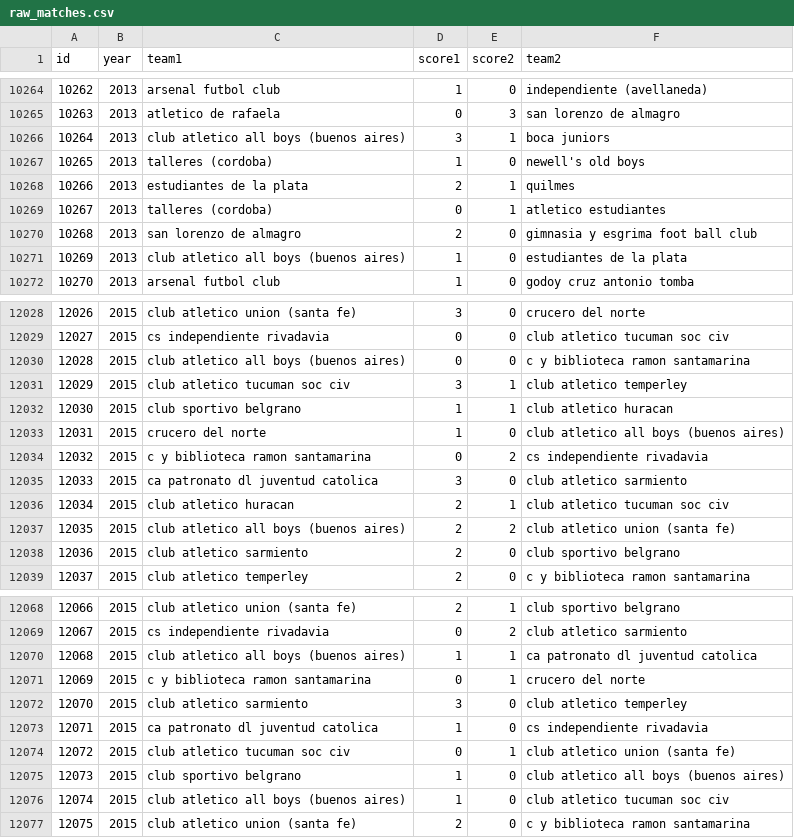
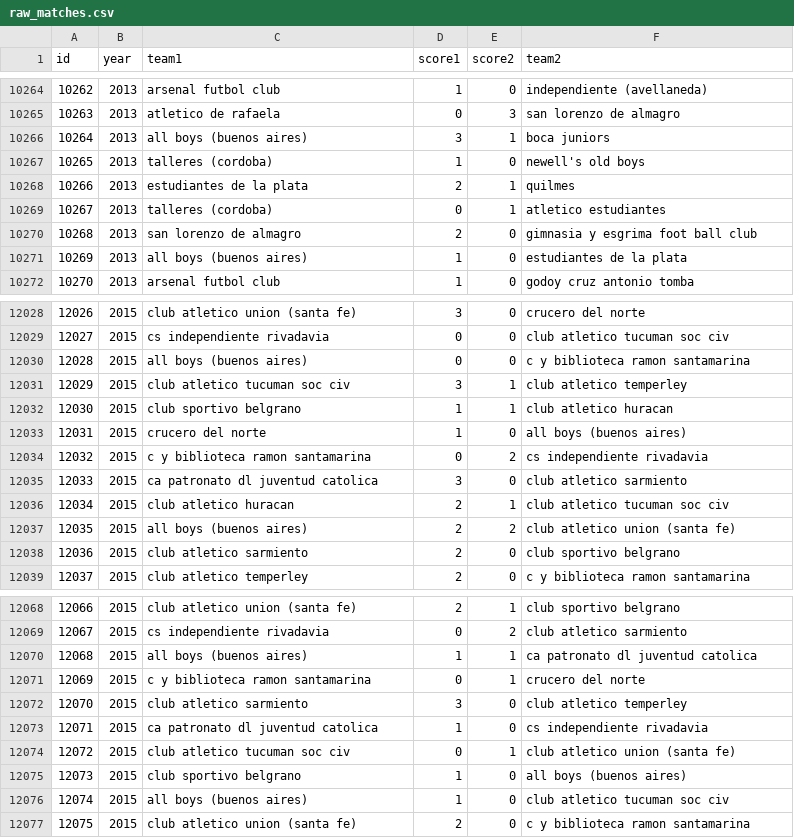
Before and after one commit to fisadev/afa_cup_learning, a CSV file: raw_matches.csv, drawn as a sheet; only a part is shown, gaps mark what is left out; the diff covers the shown part only.

Commit message:
More renames

```diff
--- a/raw_matches.csv
+++ b/raw_matches.csv
@@ -10265,3 +10265,3 @@ id,year,team1,score1,score2,team2
 10263,2013,atletico de rafaela,0,3,san lorenzo de almagro
-10264,2013,club atletico all boys (buenos aires),3,1,boca juniors
+10264,2013,all boys (buenos aires),3,1,boca juniors
 10265,2013,talleres (cordoba),1,0,newell's old boys
@@ -10270,3 +10270,3 @@ id,year,team1,score1,score2,team2
 10268,2013,san lorenzo de almagro,2,0,gimnasia y esgrima foot ball club
-10269,2013,club atletico all boys (buenos aires),1,0,estudiantes de la plata
+10269,2013,all boys (buenos aires),1,0,estudiantes de la plata
 10270,2013,arsenal futbol club,1,0,godoy cruz antonio tomba
@@ -12029,6 +12029,6 @@ id,year,team1,score1,score2,team2
 12027,2015,cs independiente rivadavia,0,0,club atletico tucuman soc civ
-12028,2015,club atletico all boys (buenos aires),0,0,c y biblioteca ramon santamarina
+12028,2015,all boys (buenos aires),0,0,c y biblioteca ramon santamarina
 12029,2015,club atletico tucuman soc civ,3,1,club atletico temperley
 12030,2015,club sportivo belgrano,1,1,club atletico huracan
-12031,2015,crucero del norte,1,0,club atletico all boys (buenos aires)
+12031,2015,crucero del norte,1,0,all boys (buenos aires)
 12032,2015,c y biblioteca ramon santamarina,0,2,cs independiente rivadavia
@@ -12036,3 +12036,3 @@ id,year,team1,score1,score2,team2
 12034,2015,club atletico huracan,2,1,club atletico tucuman soc civ
-12035,2015,club atletico all boys (buenos aires),2,2,club atletico union (santa fe)
+12035,2015,all boys (buenos aires),2,2,club atletico union (santa fe)
 12036,2015,club atletico sarmiento,2,0,club sportivo belgrano
@@ -12069,3 +12069,3 @@ id,year,team1,score1,score2,team2
 12067,2015,cs independiente rivadavia,0,2,club atletico sarmiento
-12068,2015,club atletico all boys (buenos aires),1,1,ca patronato dl juventud catolica
+12068,2015,all boys (buenos aires),1,1,ca patronato dl juventud catolica
 12069,2015,c y biblioteca ramon santamarina,0,1,crucero del norte
@@ -12074,4 +12074,4 @@ id,year,team1,score1,score2,team2
 12072,2015,club atletico tucuman soc civ,0,1,club atletico union (santa fe)
-12073,2015,club sportivo belgrano,1,0,club atletico all boys (buenos aires)
-12074,2015,club atletico all boys (buenos aires),1,0,club atletico tucuman soc civ
+12073,2015,club sportivo belgrano,1,0,all boys (buenos aires)
+12074,2015,all boys (buenos aires),1,0,club atletico tucuman soc civ
 12075,2015,club atletico union (santa fe),2,0,c y biblioteca ramon santamarina
```
Also changed, not shown: 16 edited cells elsewhere in this file.
